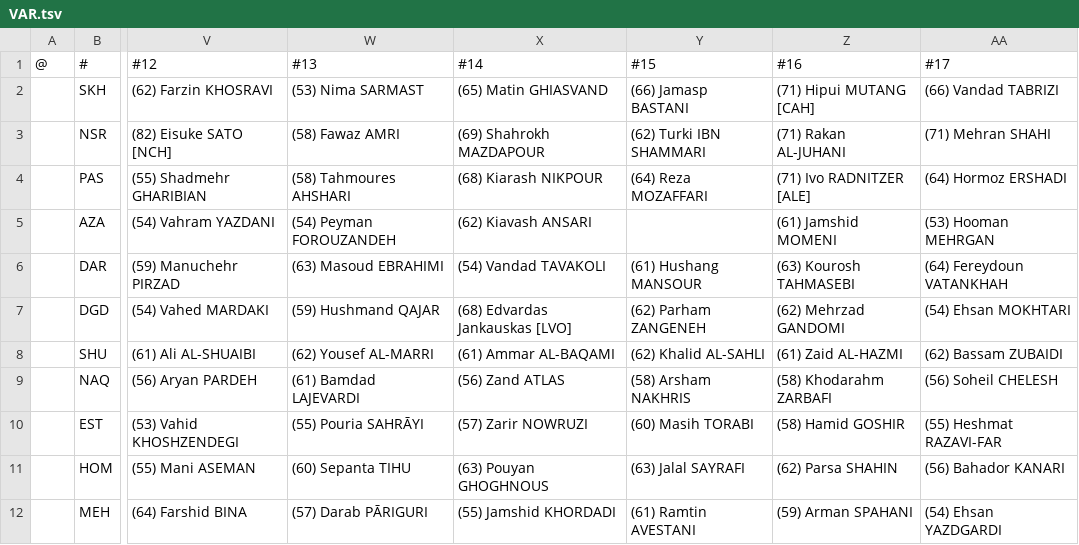
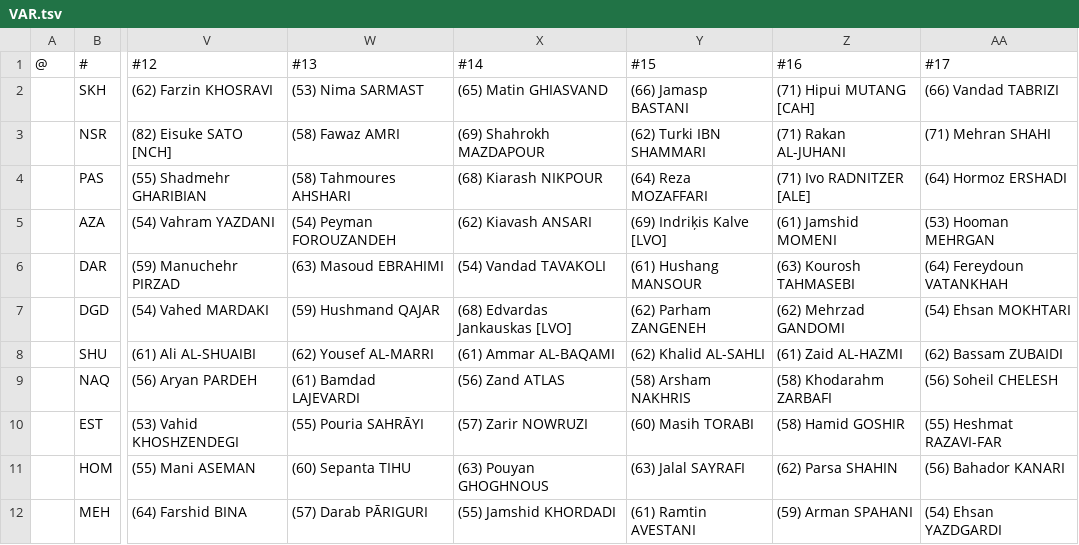
Before and after one commit to auroruse/avium-football-engine, a TSV file: src/presets/VAR.tsv, drawn as a sheet; only a part is shown, gaps mark what is left out; the diff names each change by its address in the sheet, - before the commit and + after, or states it on an @@ line.

```diff
--- a/src/presets/VAR.tsv
+++ b/src/presets/VAR.tsv
-Y5 (#15): (empty)
+Y5 (#15): (69) Indriķis Kalve [LVO]
```
Also changed, not shown: public/avium/pstats/trades.tsv, src/presets/LVO.tsv, 2 other files.
